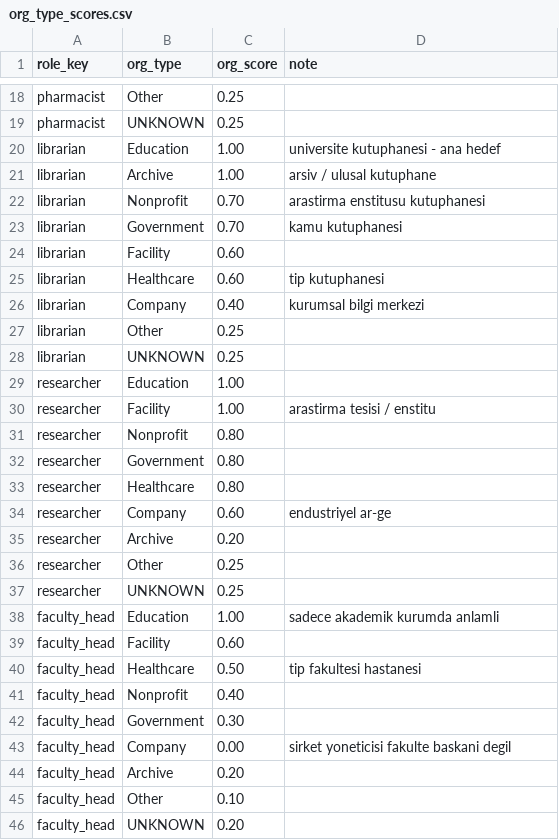
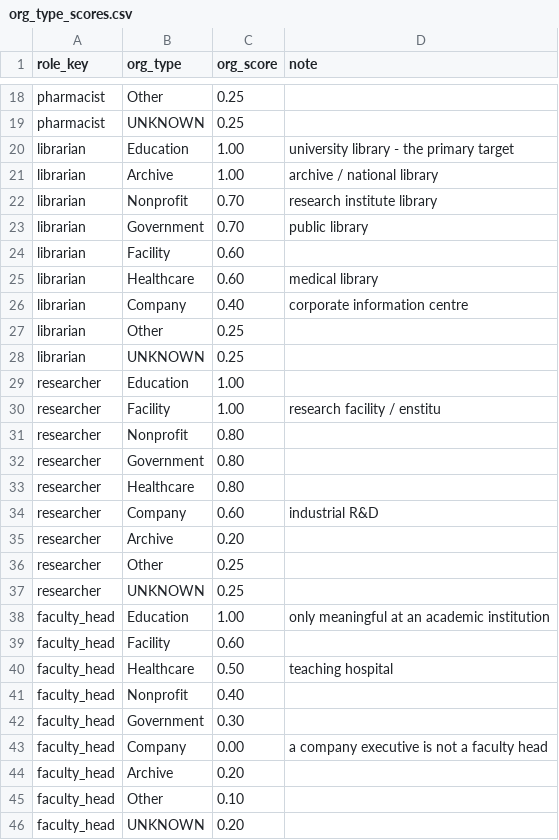
Before and after one commit to merveffect/1-Git, a CSV file: orcid-role-agent/dbt/seeds/org_type_scores.csv, drawn as a sheet; only a part is shown, gaps mark what is left out; the diff covers the shown part only.

```diff
--- a/orcid-role-agent/dbt/seeds/org_type_scores.csv
+++ b/orcid-role-agent/dbt/seeds/org_type_scores.csv
@@ -19,9 +19,9 @@ pharmacist,Other,0.25,
 pharmacist,UNKNOWN,0.25,
-librarian,Education,1.00,universite kutuphanesi - ana hedef
-librarian,Archive,1.00,arsiv / ulusal kutuphane
-librarian,Nonprofit,0.70,arastirma enstitusu kutuphanesi
-librarian,Government,0.70,kamu kutuphanesi
+librarian,Education,1.00,university library - the primary target
+librarian,Archive,1.00,archive / national library
+librarian,Nonprofit,0.70,research institute library
+librarian,Government,0.70,public library
 librarian,Facility,0.60,
-librarian,Healthcare,0.60,tip kutuphanesi
-librarian,Company,0.40,kurumsal bilgi merkezi
+librarian,Healthcare,0.60,medical library
+librarian,Company,0.40,corporate information centre
 librarian,Other,0.25,
@@ -29,3 +29,3 @@ librarian,UNKNOWN,0.25,
 researcher,Education,1.00,
-researcher,Facility,1.00,arastirma tesisi / enstitu
+researcher,Facility,1.00,research facility / enstitu
 researcher,Nonprofit,0.80,
@@ -33,3 +33,3 @@ researcher,Government,0.80,
 researcher,Healthcare,0.80,
-researcher,Company,0.60,endustriyel ar-ge
+researcher,Company,0.60,industrial R&D
 researcher,Archive,0.20,
@@ -37,8 +37,8 @@ researcher,Other,0.25,
 researcher,UNKNOWN,0.25,
-faculty_head,Education,1.00,sadece akademik kurumda anlamli
+faculty_head,Education,1.00,only meaningful at an academic institution
 faculty_head,Facility,0.60,
-faculty_head,Healthcare,0.50,tip fakultesi hastanesi
+faculty_head,Healthcare,0.50,teaching hospital
 faculty_head,Nonprofit,0.40,
 faculty_head,Government,0.30,
-faculty_head,Company,0.00,sirket yoneticisi fakulte baskani degil
+faculty_head,Company,0.00,a company executive is not a faculty head
 faculty_head,Archive,0.20,
```
Also changed, not shown: 9 edited cells elsewhere in this file, orcid-role-agent/dbt/seeds/dept_signals.csv, orcid-role-agent/dbt/seeds/education_signals.csv, 53 other files.
